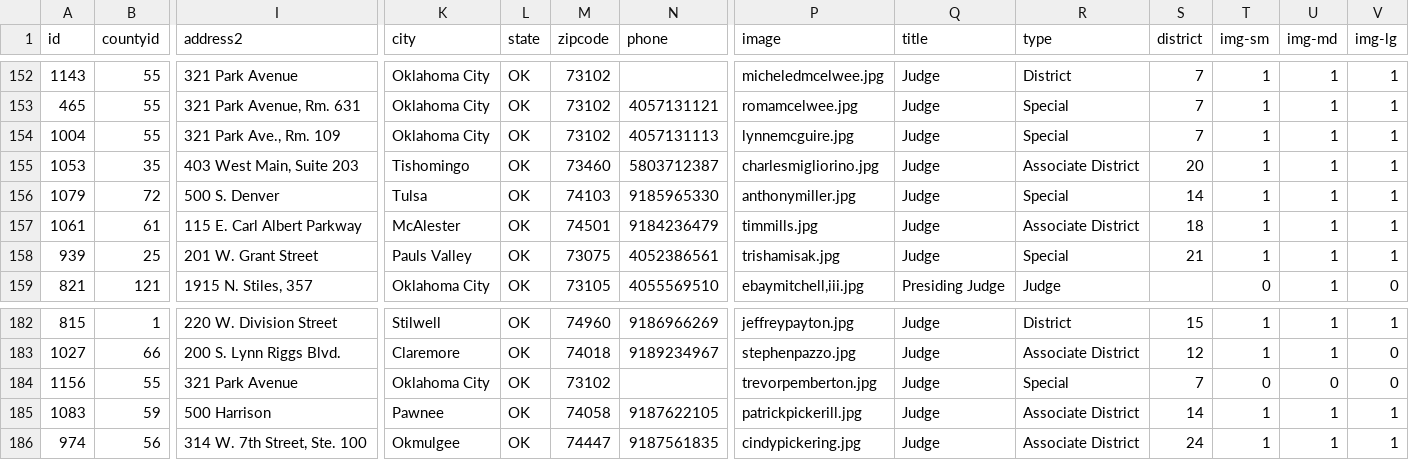
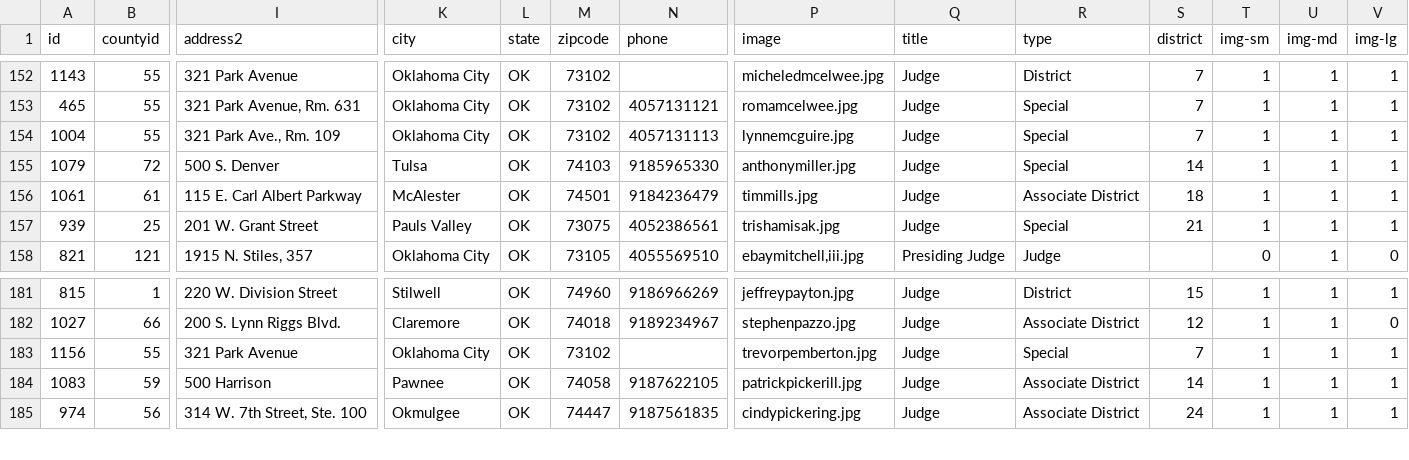
Before and after one commit to OSCNWeb/Courts, a CSV file: _data/judges.csv, drawn as a sheet; only a part is shown, gaps mark what is left out; removed rows and columns are numbered as before the commit, all else as after; rows hold the shown columns only; the diff names each change by its address in the sheet, - before the commit and + after, or states it on an @@ line.

Commit message:
updated permissions

```diff
--- a/_data/judges.csv
+++ b/_data/judges.csv
-row 155: 1053 | 35 | 403 West Main, Suite 203 | Tishomingo | OK | 73460 | 5803712387 | charlesmigliorino.jpg | Judge | Associate District | 20 | 1 | 1 | 1
-T183 (img-sm): 0
+T183 (img-sm): 1
-U183 (img-md): 0
+U183 (img-md): 1
-V183 (img-lg): 0
+V183 (img-lg): 1
```
